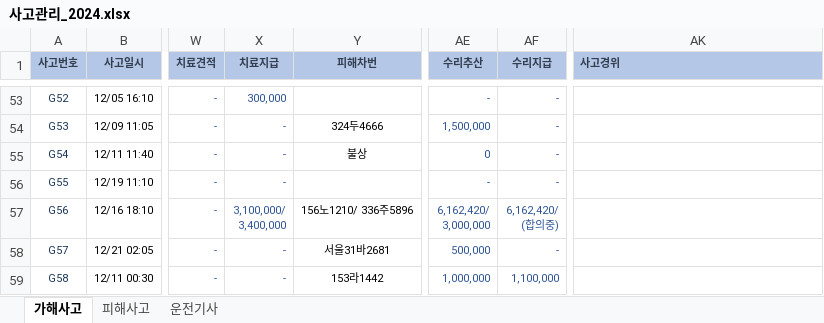
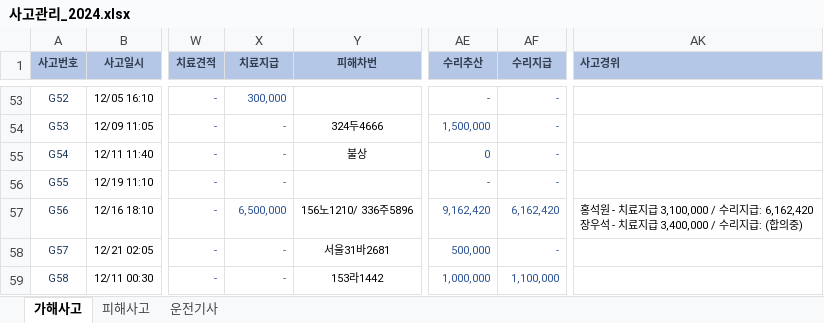
Before and after one commit to ojy-hmtaxi/ojy-hmtaxi-erp, an Excel workbook: uploads/사고관리_2024.xlsx, sheet 가해사고, drawn as a sheet; only a part is shown, gaps mark what is left out; values as stored, in another font and other column widths than the file's, no borders; conditional formats not drawn; ↵ is a line break in a cell; the diff names each change by its address in the sheet, - before the commit and + after, or states it on an @@ line.

Commit message:
upload 사고관리_2024.xlsx

```diff
--- a/uploads/사고관리_2024.xlsx (sheet 가해사고)
+++ b/uploads/사고관리_2024.xlsx (sheet 가해사고)
-X57 (치료지급): 3,100,000/ ↵ 3,400,000
+X57 (치료지급): 6,500,000
-AE57 (수리추산): 6,162,420/ ↵ 3,000,000
+AE57 (수리추산): 9,162,420
-AF57 (수리지급): 6,162,420/ ↵ (합의중)
+AF57 (수리지급): 6,162,420
-AK57 (사고경위): (empty)
+AK57 (사고경위): 홍석원 - 치료지급 3,100,000 / 수리지급: 6,162,420 ↵ 장우석 - 치료지급 3,400,000 / 수리지급: (합의중)
```
